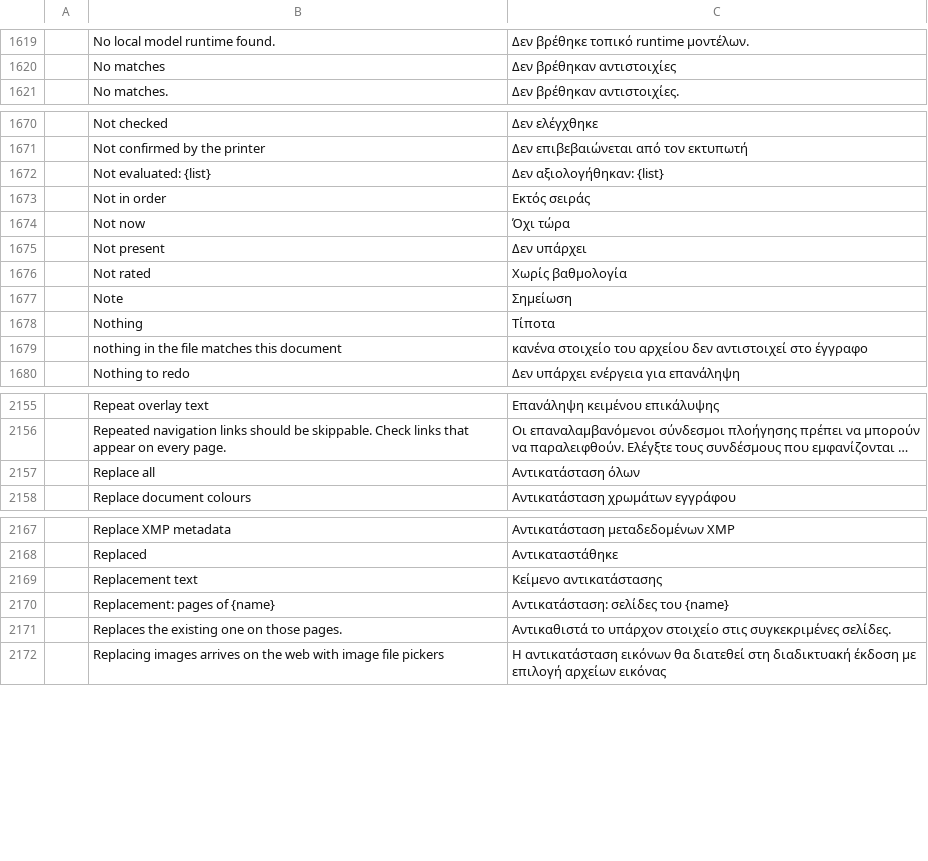
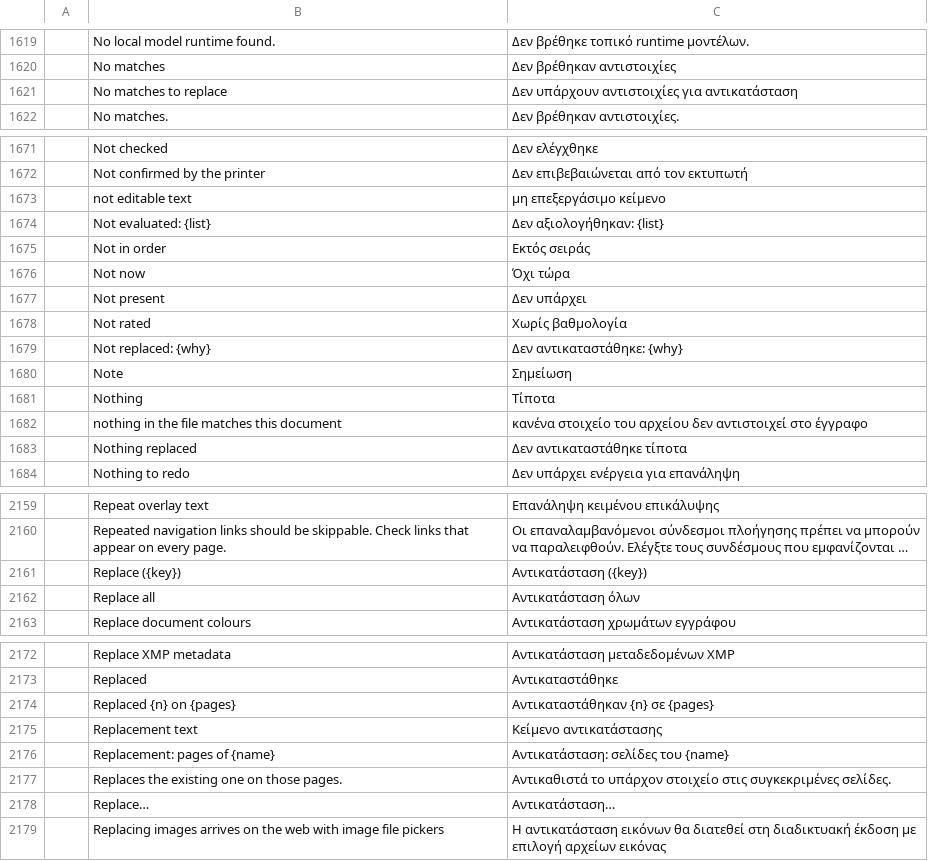
Before and after one commit to BBQ-MAN/craft-i18n, a TSV file: locales/el/pdfcraft.tsv, drawn as a sheet; only a part is shown, gaps mark what is left out; long unchanged cells end in …; the diff covers the shown part only; the diff names each change by its address in the sheet, - before the commit and + after, or states it on an @@ line.

```diff
--- a/locales/el/pdfcraft.tsv
+++ b/locales/el/pdfcraft.tsv
+row 1621:  | No matches to replace | Δεν υπάρχουν αντιστοιχίες για αντικατάσταση
+row 1673:  | not editable text | μη επεξεργάσιμο κείμενο
+row 1679:  | Not replaced: {why} | Δεν αντικαταστάθηκε: {why}
+row 1683:  | Nothing replaced | Δεν αντικαταστάθηκε τίποτα
+row 2161:  | Replace ({key}) | Αντικατάσταση ({key})
+row 2174:  | Replaced {n} on {pages} | Αντικαταστάθηκαν {n} σε {pages}
+row 2178:  | Replace… | Αντικατάσταση…
```
Also changed, not shown: 6 added rows elsewhere in this file, locales/bg/pdfcraft.tsv, locales/hi/pdfcraft.tsv, 26 other files.
